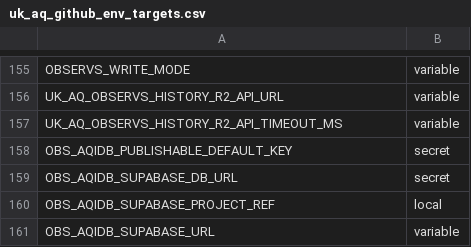
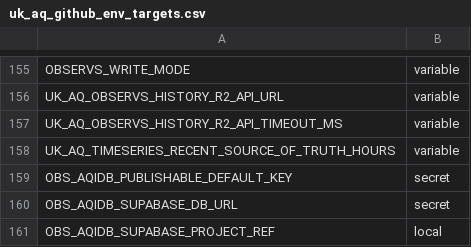
Before and after one commit to ChronicChannel-test/uk-aq-ingest, a CSV file: config/uk_aq_github_env_targets.csv, drawn as a sheet; only a part is shown, gaps mark what is left out; the shorter side is filled out with more unchanged rows; the diff names each change by its address in the sheet, - before the commit and + after, or states it on an @@ line.

Commit message:
uk_aq_timeseries: recent-window obs_aqidb reads
Introduce recent-window reads from obs_aqidb in uk_aq_timeseries, driven by UK_AQ_TIMESERIES_RECENT_SOURCE_OF_TRUTH_HOURS and new OBS_AQIDB_* env vars. Add RPC caller for recent windows, adjust window-label selection (adds 30d), rename/adjust source labels (recent_only/history_only/recent_history_stitched), and implement fallback to ingest RPC when recent reads fail. Update docs to describe new behavior and required env vars. Other housekeeping: remove requirements-dev.txt and scripts/uk_aq_sync_github_secrets.sh, add new config key to config/uk_aq_github_env_targets.csv, and change ingest DB prune default retention from 7 to 5 days.

```diff
--- a/config/uk_aq_github_env_targets.csv
+++ b/config/uk_aq_github_env_targets.csv
+row 158: UK_AQ_TIMESERIES_RECENT_SOURCE_OF_TRUTH_HOURS | variable
```
Also changed, not shown: 5 other files.
